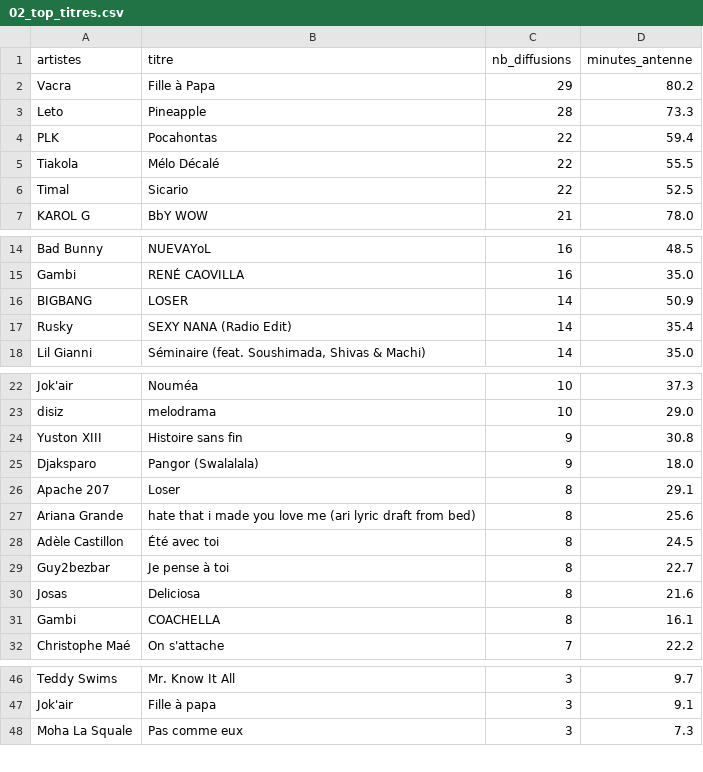
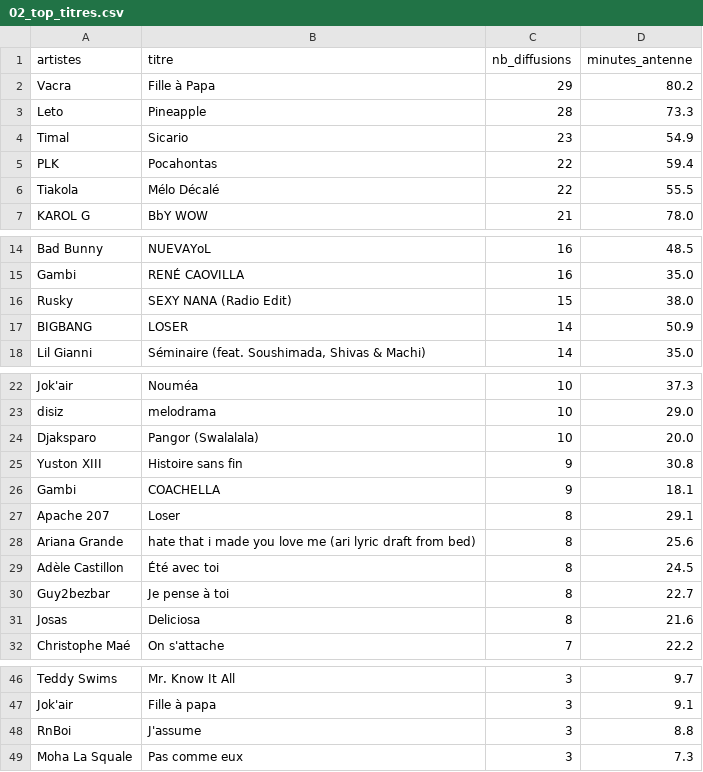
Before and after one commit to gunout/skyrock-monitor, a CSV file: resultats/02_top_titres.csv, drawn as a sheet; only a part is shown, gaps mark what is left out; the diff covers the shown part only.

```diff
--- a/resultats/02_top_titres.csv
+++ b/resultats/02_top_titres.csv
@@ -3,5 +3,5 @@ Vacra,Fille à Papa,29,80.2
 Leto,Pineapple,28,73.3
+Timal,Sicario,23,54.9
 PLK,Pocahontas,22,59.4
 Tiakola,Mélo Décalé,22,55.5
-Timal,Sicario,22,52.5
 KAROL G,BbY WOW,21,78.0
@@ -15,4 +15,4 @@ Bad Bunny,NUEVAYoL,16,48.5
 Gambi,RENÉ CAOVILLA,16,35.0
+Rusky,SEXY NANA (Radio Edit),15,38.0
 BIGBANG,LOSER,14,50.9
-Rusky,SEXY NANA (Radio Edit),14,35.4
 Lil Gianni,"Séminaire (feat. Soushimada, Shivas & Machi)",14,35.0
@@ -23,4 +23,5 @@ Jok'air,Nouméa,10,37.3
 disiz,melodrama,10,29.0
+Djaksparo,Pangor (Swalalala),10,20.0
 Yuston XIII,Histoire sans fin,9,30.8
-Djaksparo,Pangor (Swalalala),9,18.0
+Gambi,COACHELLA,9,18.1
 Apache 207,Loser,8,29.1
@@ -30,3 +31,2 @@ Guy2bezbar,Je pense à toi,8,22.7
 Josas,Deliciosa,8,21.6
-Gambi,COACHELLA,8,16.1
 Christophe Maé,On s'attache,7,22.2
@@ -47,2 +47,3 @@ Teddy Swims,Mr. Know It All,3,9.7
 Jok'air,Fille à papa,3,9.1
+RnBoi,J'assume,3,8.8
 Moha La Squale,Pas comme eux,3,7.3
```
Also changed, not shown: 1 added row and 1 removed row elsewhere in this file, resultats/01_top_artistes.csv, resultats/04_repartition_journaliere.csv, 14 other files.
